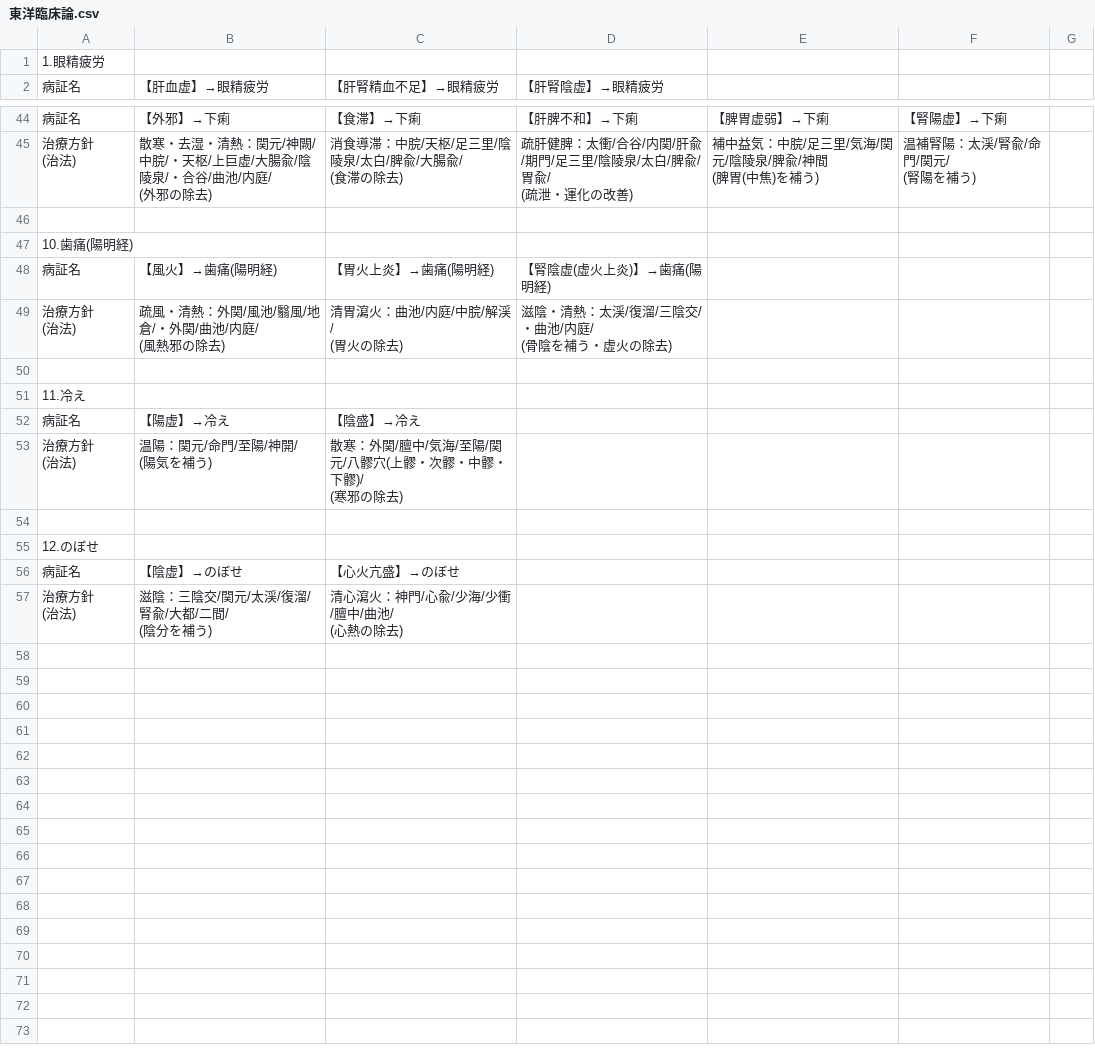
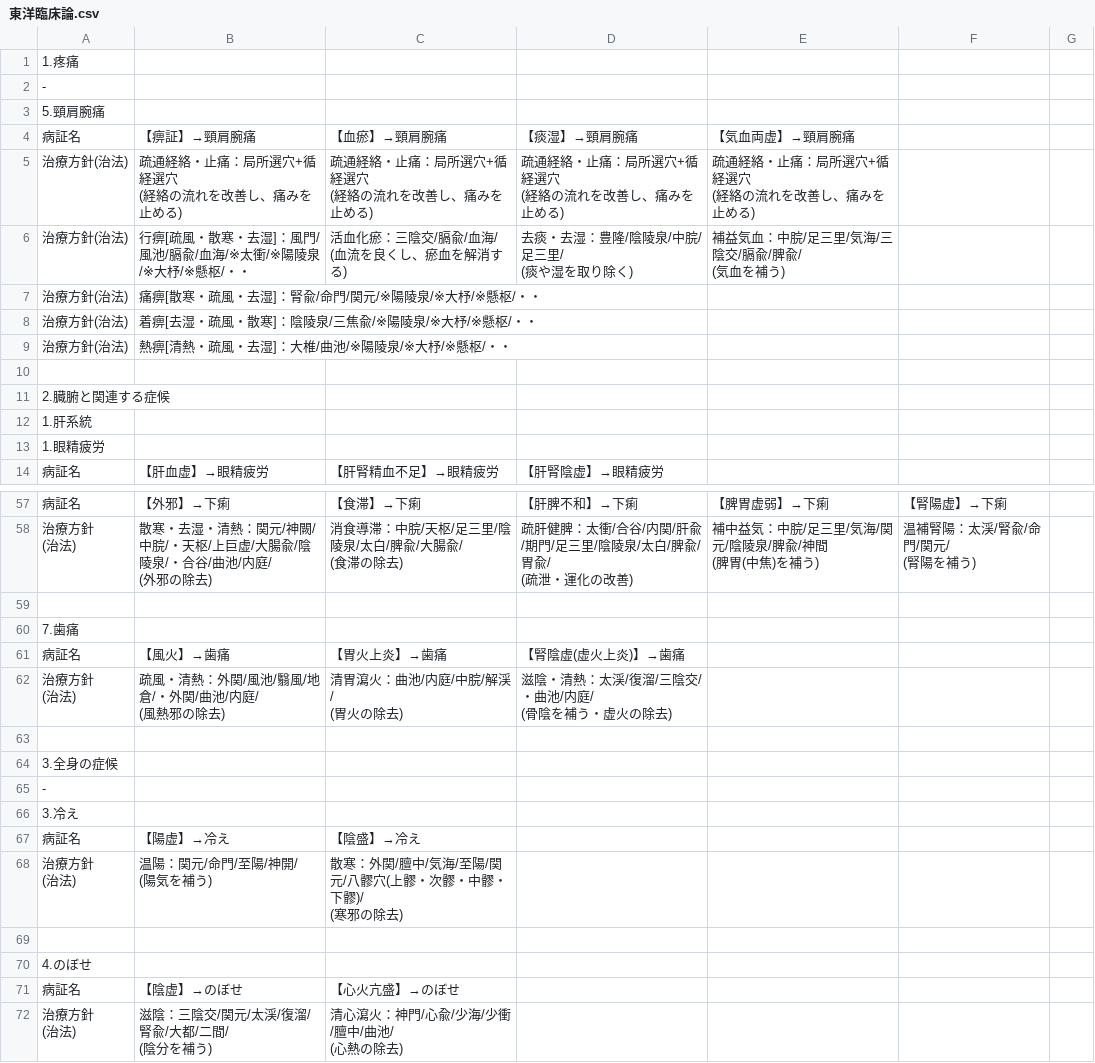
Before and after one commit to parkunggi/parkunggi-acupuncture-app-demo, a CSV file: 東洋臨床論.csv, drawn as a sheet; only a part is shown, gaps mark what is left out; the diff covers the shown part only.

```diff
--- a/東洋臨床論.csv
+++ b/東洋臨床論.csv
@@ -0,0 +1,19 @@
+1.疼痛 ,,,,,,
+-,,,,,,
+5.頸肩腕痛,,,,,,
+病証名,【痹証】→頸肩腕痛,【血瘀】→頸肩腕痛,【痰湿】→頸肩腕痛,【気血両虚】→頸肩腕痛,,
+治療方針(治法),"疏通経絡・止痛：局所選穴+循経選穴
+(経絡の流れを改善し、痛みを止める)","疏通経絡・止痛：局所選穴+循経選穴
+(経絡の流れを改善し、痛みを止める)","疏通経絡・止痛：局所選穴+循経選穴
+(経絡の流れを改善し、痛みを止める)","疏通経絡・止痛：局所選穴+循経選穴
+(経絡の流れを改善し、痛みを止める)",,
+治療方針(治法),行痹[疏風・散寒・去湿]：風門/風池/膈兪/血海/※太衝/※陽陵泉/※大杼/※懸枢/・・,"活血化瘀：三陰交/膈兪/血海/
+(血流を良くし、瘀血を解消する)","去痰・去湿：豊隆/陰陵泉/中脘/足三里/
+(痰や湿を取り除く)","補益気血：中脘/足三里/気海/三陰交/膈兪/脾兪/
+(気血を補う)",,
+治療方針(治法),痛痹[散寒・疏風・去湿]：腎兪/命門/関元/※陽陵泉/※大杼/※懸枢/・・, , , ,,
+治療方針(治法),着痹[去湿・疏風・散寒]：陰陵泉/三焦兪/※陽陵泉/※大杼/※懸枢/・・, , , ,,
+治療方針(治法),熱痹[清熱・疏風・去湿]：大椎/曲池/※陽陵泉/※大杼/※懸枢/・・, , , ,,
+,,,,,,
+2.臓腑と関連する症候,,,,,,
+1.肝系統,,,,,,
@@ -141,4 +161,4 @@
  ,,,,,,
-10.歯痛(陽明経),,,,,,
-病証名 ,【風火】→歯痛(陽明経),【胃火上炎】→歯痛(陽明経),【腎陰虚(虚火上炎)】→歯痛(陽明経),,,
+7.歯痛,,,,,,
+病証名 ,【風火】→歯痛,【胃火上炎】→歯痛,【腎陰虚(虚火上炎)】→歯痛,,,
 "治療方針
@@ -150,2 +170,4 @@
-11.冷え,,,,,,
+3.全身の症候,,,,,,
+-,,,,,,
+3.冷え,,,,,,
 病証名,【陽虚】→冷え,【陰盛】→冷え,,,,
@@ -156,3 +178,3 @@
  ,,,,,,
-12.のぼせ,,,,,,
+4.のぼせ,,,,,,
 病証名 ,【陰虚】→のぼせ,【心火亢盛】→のぼせ,,,,
```
Also changed, not shown: 5 added rows, 4 removed rows, 1 moved row and 16 edited cells elsewhere in this file.
